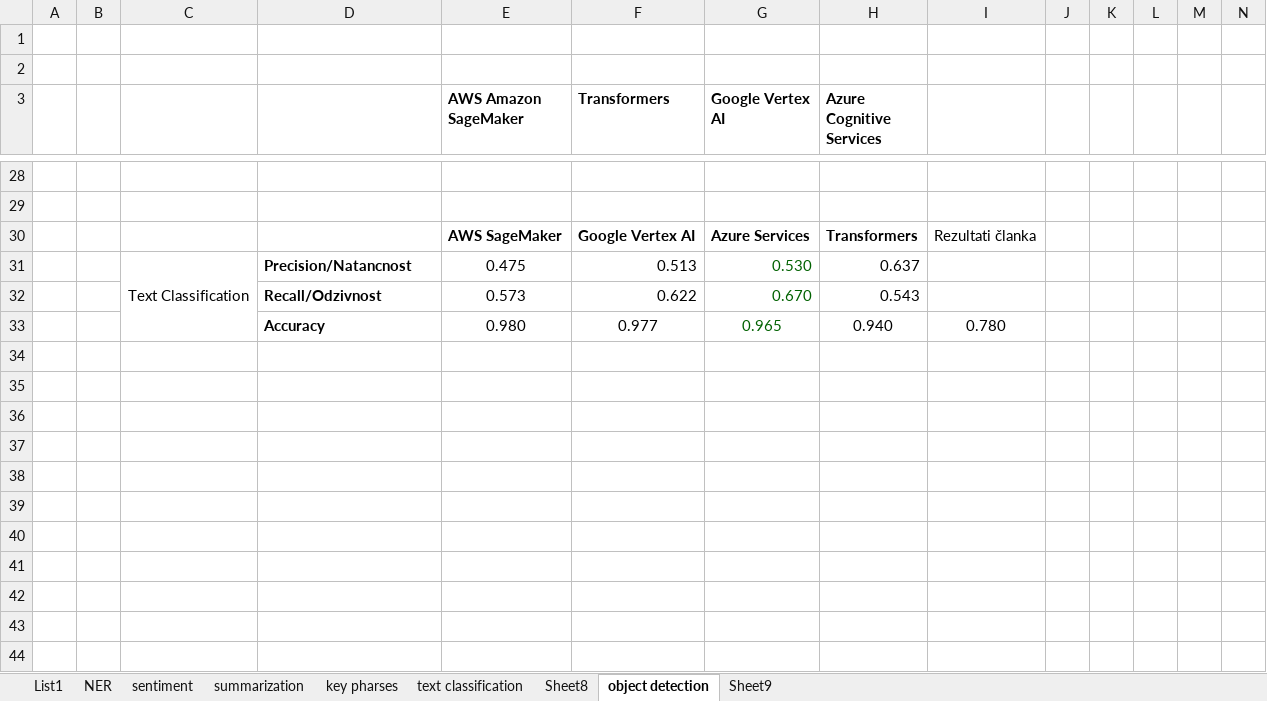
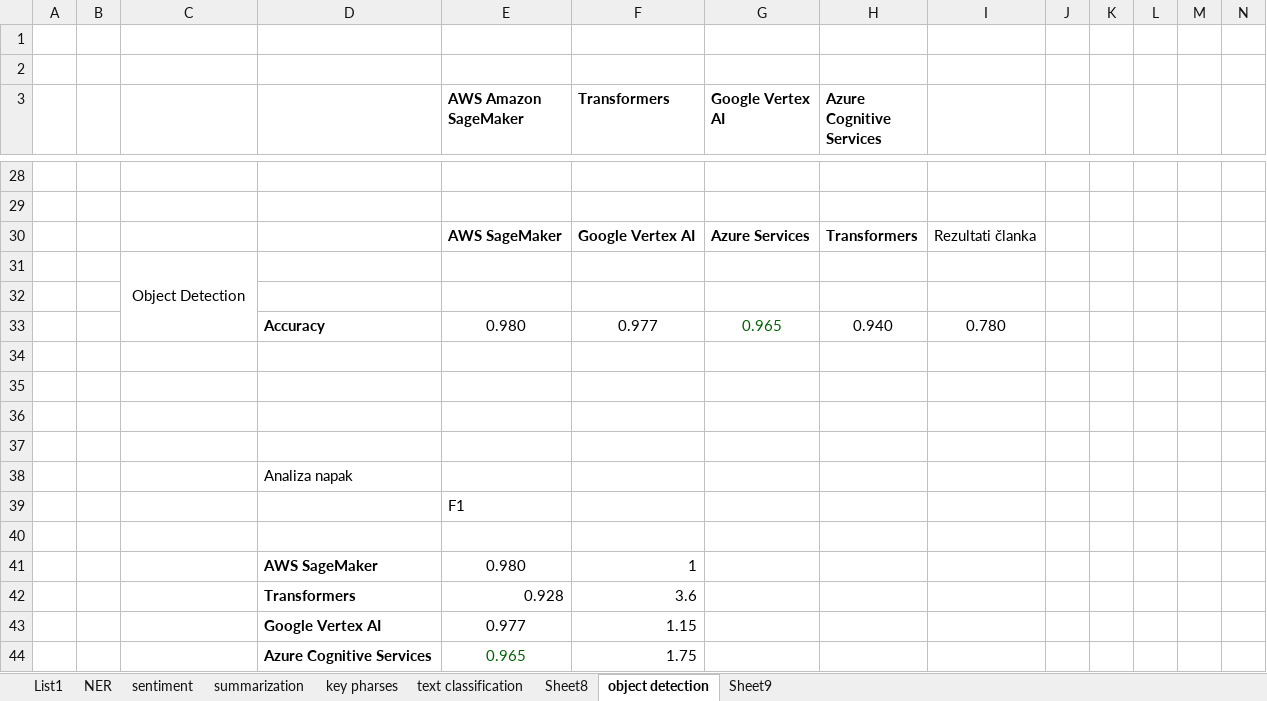
Before and after one commit to rgrilj1/BMA_roma_MAG, an Excel workbook: other documentation/report_rezultatov_v1.xlsx, sheet object detection, drawn as a sheet; only a part is shown, gaps mark what is left out; values as stored, in another font and other column widths than the file's, no borders; charts and pictures not drawn; removed rows and columns are numbered as before the commit, all else as after; the diff names each change by its address in the sheet, - before the commit and + after, or states it on an @@ line.

```diff
--- a/other documentation/report_rezultatov_v1.xlsx (sheet object detection)
+++ b/other documentation/report_rezultatov_v1.xlsx (sheet object detection)
-row 31:  |  | Text Classification | Precision/Natancnost | 0.475 | 0.513 | 0.530 | 0.637
+row 31:  |  | Object Detection
-row 32:  |  |  | Recall/Odzivnost | 0.573 | 0.622 | 0.670 | 0.543
+row 32: (empty)
+row 34: (empty)
+row 35: (empty)
+row 36: (empty)
+row 37: (empty)
+row 38:  |  |  | Analiza napak
+row 39:  |  |  |  | F1
+row 40: (empty)
+row 41:  |  |  | AWS SageMaker | 0.980 | 1
+row 42:  |  |  | Transformers | 0.928 | 3.6
+row 43:  |  |  | Google Vertex AI | 0.977 | 1.15
+row 44:  |  |  | Azure Cognitive Services | 0.965 | 1.75
```
Also changed, not shown: sheet NER, sheet key pharses, sheet sentiment, sheet text classification, charts or pictures, 9 other files.
